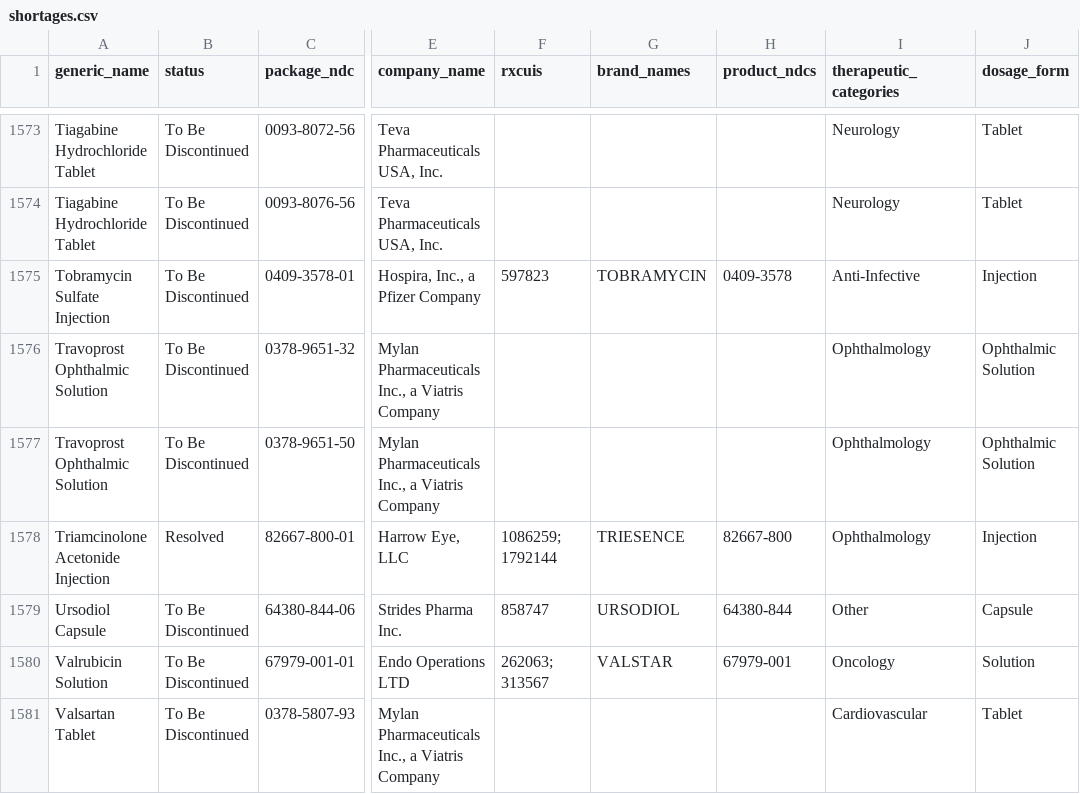
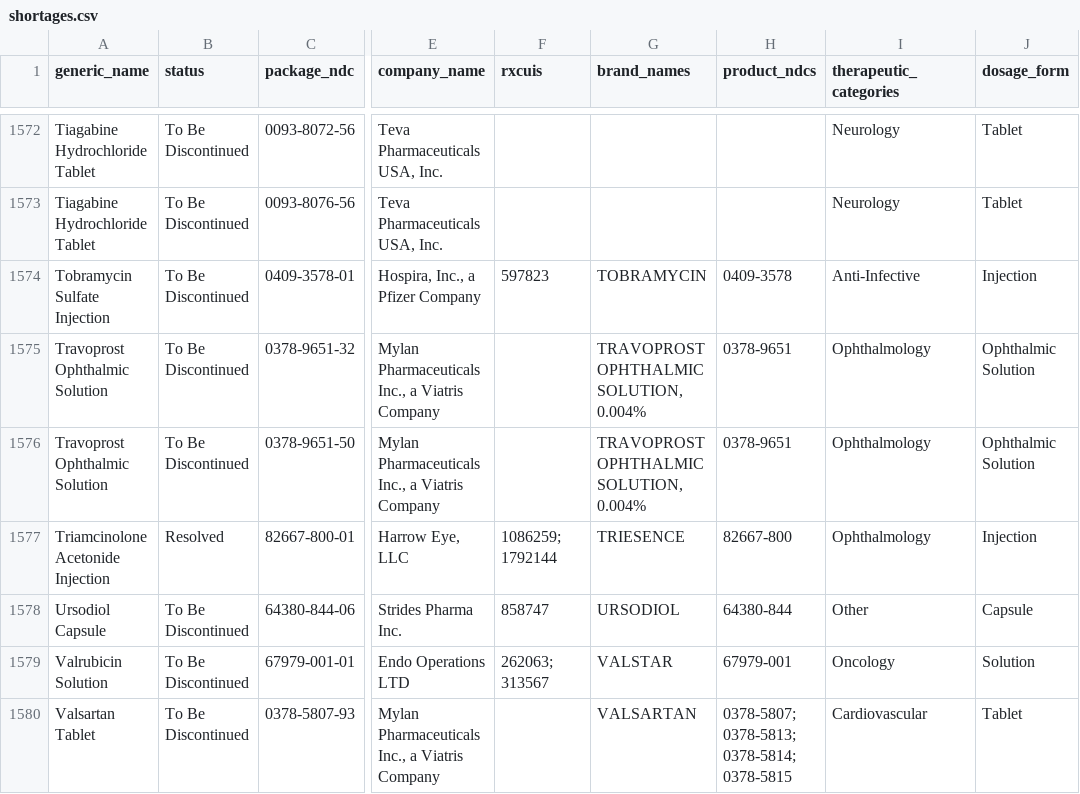
Before and after one commit to zzddddzz/rx-shortage-radar, a CSV file: site/data/shortages.csv, drawn as a sheet; only a part is shown, gaps mark what is left out; addresses are those after the commit; the diff covers the shown part only; the diff names each change by its address in the sheet, - before the commit and + after, or states it on an @@ line.

```diff
--- a/site/data/shortages.csv
+++ b/site/data/shortages.csv
-G1575:G1576 (brand_names): (empty)
+G1575:G1576 (brand_names): TRAVOPROST OPHTHALMIC SOLUTION, 0.004%
-H1575:H1576 (product_ndcs): (empty)
+H1575:H1576 (product_ndcs): 0378-9651
-G1580 (brand_names): (empty)
+G1580 (brand_names): VALSARTAN
-H1580 (product_ndcs): (empty)
+H1580 (product_ndcs): 0378-5807; 0378-5813; 0378-5814; 0378-5815
```
Also changed, not shown: 1 removed row, 4 moved rows and 118 edited cells elsewhere in this file, 5 other files.
